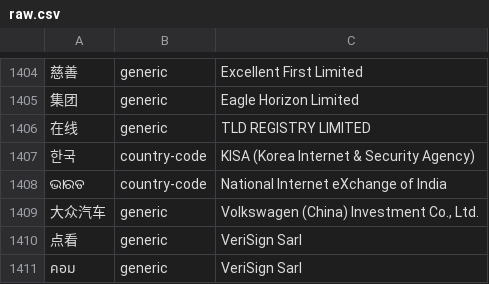
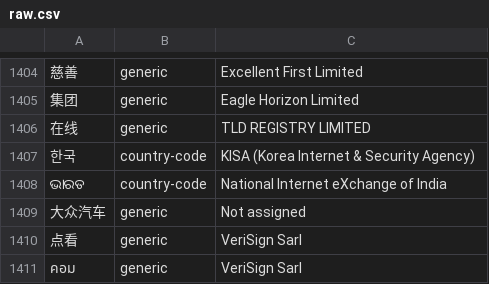
Before and after one commit to gh0stwizard/libeav, a CSV file: data/raw.csv, drawn as a sheet; only a part is shown, gaps mark what is left out.

```diff
--- a/data/raw.csv
+++ b/data/raw.csv
@@ -1408,3 +1408,3 @@
 "ଭାରତ","country-code","National Internet eXchange of India"
-"大众汽车","generic","Volkswagen (China) Investment Co., Ltd."
+"大众汽车","generic","Not assigned"
 "点看","generic","VeriSign Sarl"
```
Also changed, not shown: data/punycode.csv, 2 other files.
